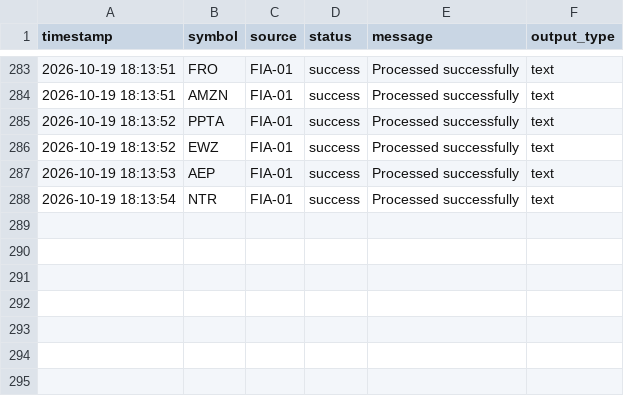
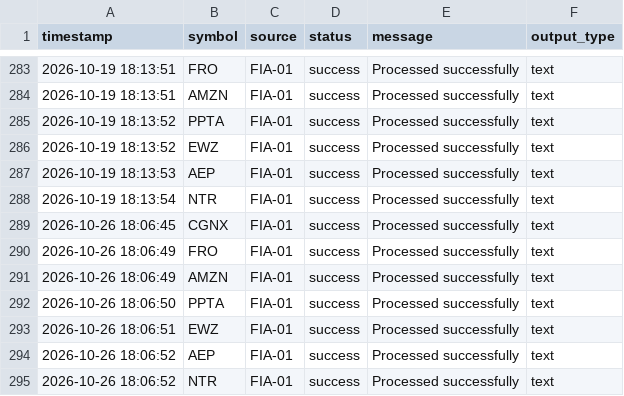
Before and after one commit to muryur-blip/fia01, a CSV file: log.csv, drawn as a sheet; only a part is shown, gaps mark what is left out.

```diff
--- a/log.csv
+++ b/log.csv
@@ -288 +288,8 @@ timestamp,symbol,source,status,message,output_type
 2026-10-19 18:13:54,NTR,FIA-01,success,Processed successfully,text
+2026-10-26 18:06:45,CGNX,FIA-01,success,Processed successfully,text
+2026-10-26 18:06:49,FRO,FIA-01,success,Processed successfully,text
+2026-10-26 18:06:49,AMZN,FIA-01,success,Processed successfully,text
+2026-10-26 18:06:50,PPTA,FIA-01,success,Processed successfully,text
+2026-10-26 18:06:51,EWZ,FIA-01,success,Processed successfully,text
+2026-10-26 18:06:52,AEP,FIA-01,success,Processed successfully,text
+2026-10-26 18:06:52,NTR,FIA-01,success,Processed successfully,text
```
